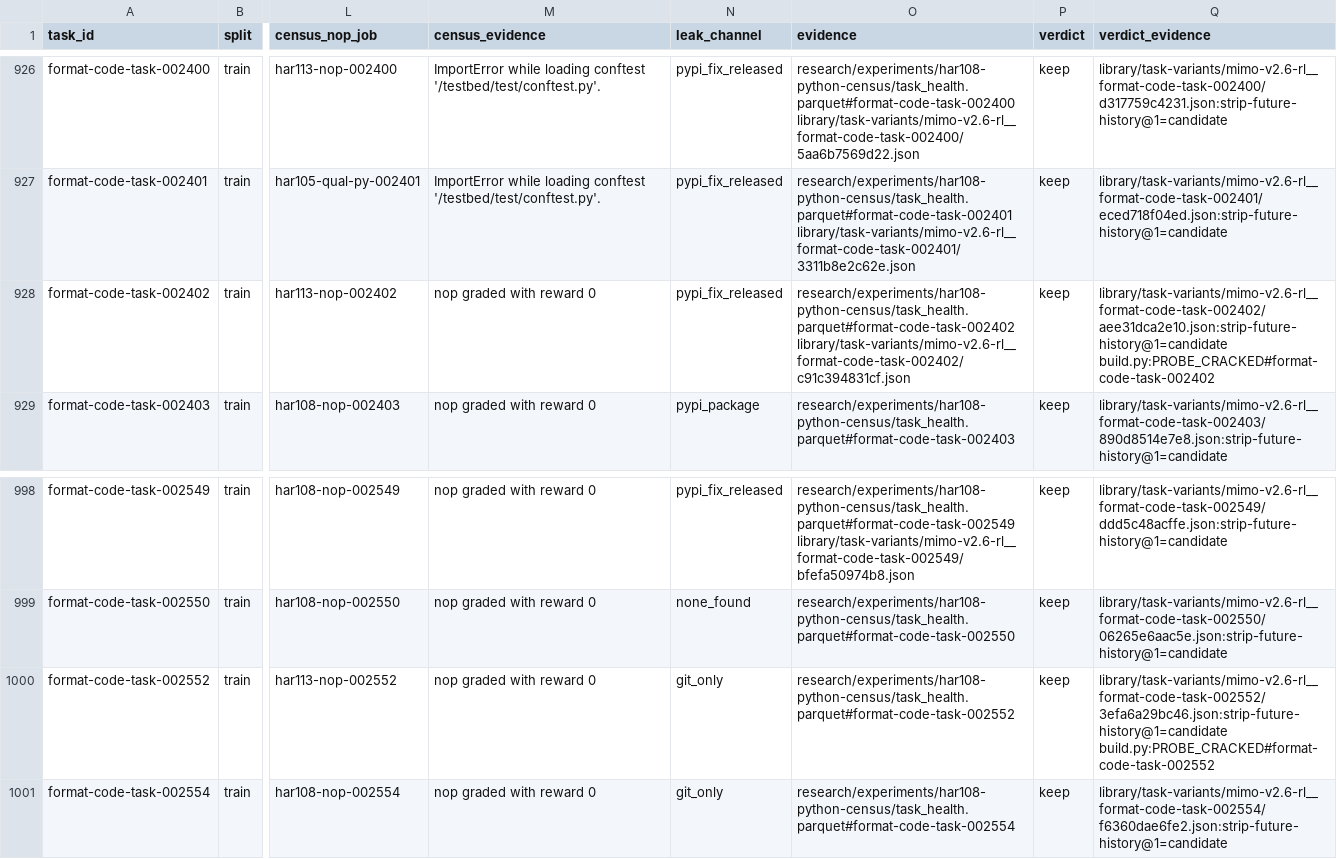
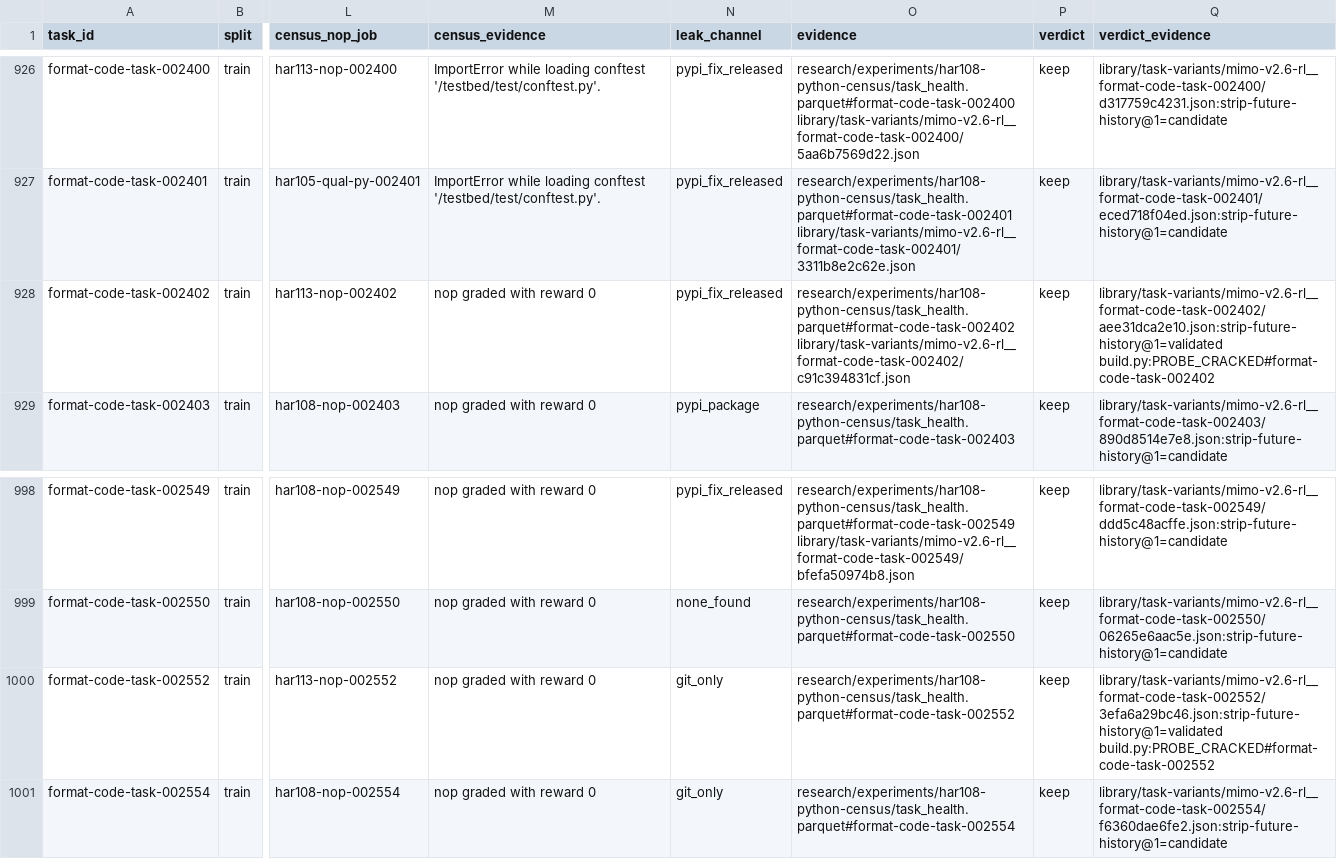
Before and after one commit to PeterMakhnatch/eval-lab, a CSV file: research/experiments/python-task-ledger/ledger.csv, drawn as a sheet; only a part is shown, gaps mark what is left out; the diff names each change by its address in the sheet, - before the commit and + after, or states it on an @@ line.

Commit message:
HAR-177: ledger refresh (pilot strips validated)

```diff
--- a/research/experiments/python-task-ledger/ledger.csv
+++ b/research/experiments/python-task-ledger/ledger.csv
-Q928 (verdict_evidence): library/task-variants/mimo-v2.6-rl__format-code-task-002402/aee31dca2e10.json:strip-future-history@1=candidate build.py:PROBE_CRACKED#format-code-task-002402
+Q928 (verdict_evidence): library/task-variants/mimo-v2.6-rl__format-code-task-002402/aee31dca2e10.json:strip-future-history@1=validated build.py:PROBE_CRACKED#format-code-task-002402
-Q1000 (verdict_evidence): library/task-variants/mimo-v2.6-rl__format-code-task-002552/3efa6a29bc46.json:strip-future-history@1=candidate build.py:PROBE_CRACKED#format-code-task-002552
+Q1000 (verdict_evidence): library/task-variants/mimo-v2.6-rl__format-code-task-002552/3efa6a29bc46.json:strip-future-history@1=validated build.py:PROBE_CRACKED#format-code-task-002552
```
